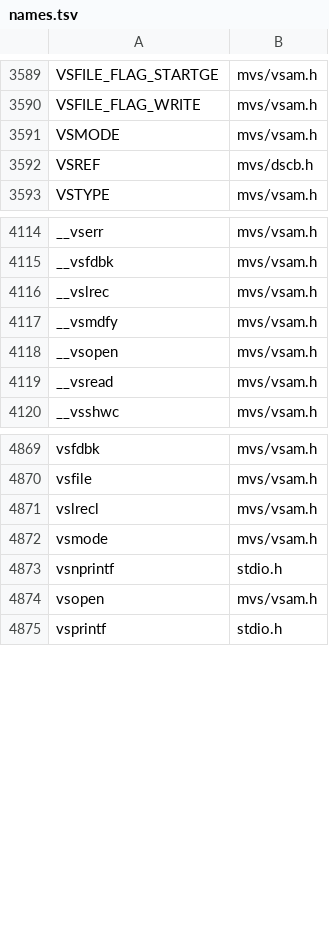
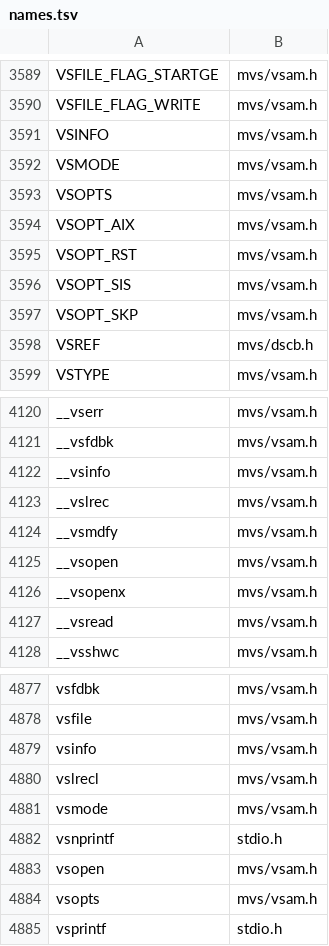
Before and after one commit to mvslovers/libc370, a TSV file: sdk/names.tsv, drawn as a sheet; only a part is shown, gaps mark what is left out.

```diff
--- a/sdk/names.tsv
+++ b/sdk/names.tsv
@@ -3590,3 +3590,9 @@ VSFILE_FLAG_STARTGE	mvs/vsam.h
 VSFILE_FLAG_WRITE	mvs/vsam.h
+VSINFO	mvs/vsam.h
 VSMODE	mvs/vsam.h
+VSOPTS	mvs/vsam.h
+VSOPT_AIX	mvs/vsam.h
+VSOPT_RST	mvs/vsam.h
+VSOPT_SIS	mvs/vsam.h
+VSOPT_SKP	mvs/vsam.h
 VSREF	mvs/dscb.h
@@ -4115,2 +4121,3 @@ __vserr	mvs/vsam.h
 __vsfdbk	mvs/vsam.h
+__vsinfo	mvs/vsam.h
 __vslrec	mvs/vsam.h
@@ -4118,2 +4125,3 @@ __vsmdfy	mvs/vsam.h
 __vsopen	mvs/vsam.h
+__vsopenx	mvs/vsam.h
 __vsread	mvs/vsam.h
@@ -4870,2 +4878,3 @@ vsfdbk	mvs/vsam.h
 vsfile	mvs/vsam.h
+vsinfo	mvs/vsam.h
 vslrecl	mvs/vsam.h
@@ -4874,2 +4883,3 @@ vsnprintf	stdio.h
 vsopen	mvs/vsam.h
+vsopts	mvs/vsam.h
 vsprintf	stdio.h
```
Also changed, not shown: sdk/srcmap.tsv, 10 other files.
